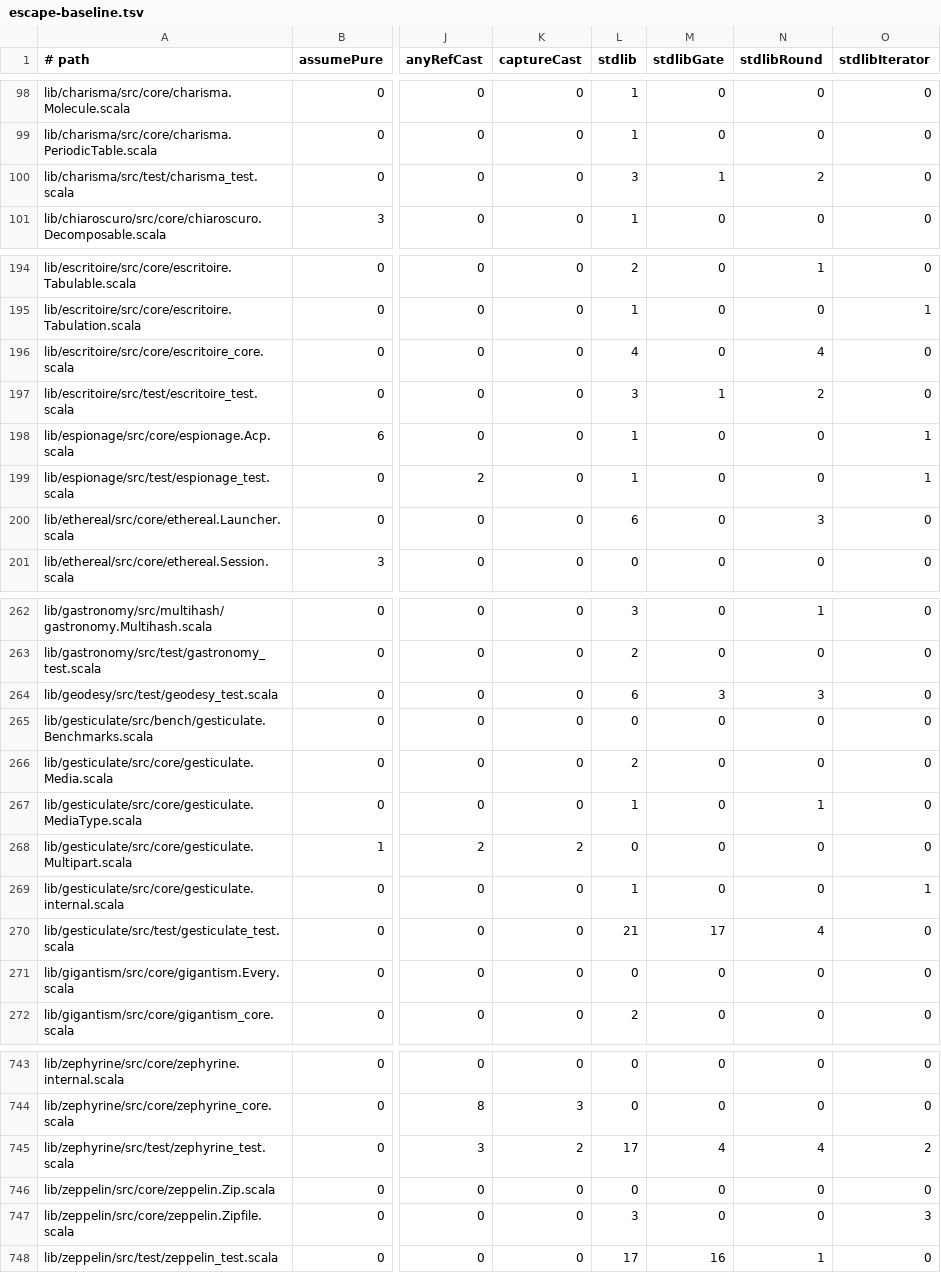
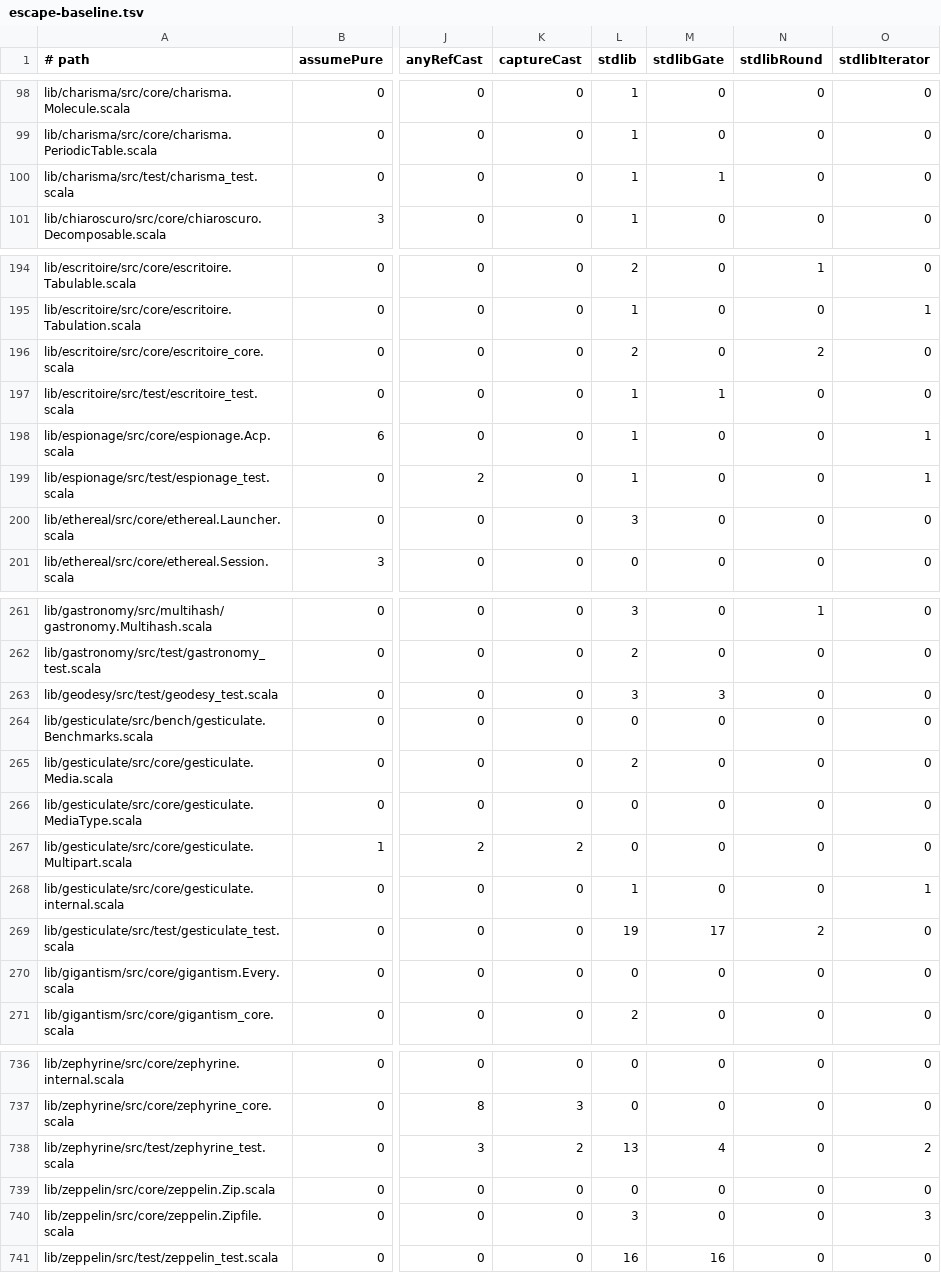
Before and after one commit to propensive/soundness, a TSV file: etc/escape-baseline.tsv, drawn as a sheet; only a part is shown, gaps mark what is left out; addresses are those after the commit; the diff covers the shown part only; the diff names each change by its address in the sheet, - before the commit and + after, or states it on an @@ line.

```diff
--- a/etc/escape-baseline.tsv
+++ b/etc/escape-baseline.tsv
-L100 (stdlib): 3
+L100 (stdlib): 1
-N100 (stdlibRound): 2
+N100 (stdlibRound): 0
-L196 (stdlib): 4
+L196 (stdlib): 2
-N196 (stdlibRound): 4
+N196 (stdlibRound): 2
-L197 (stdlib): 3
+L197 (stdlib): 1
-N197 (stdlibRound): 2
+N197 (stdlibRound): 0
-L200 (stdlib): 6
+L200 (stdlib): 3
-N200 (stdlibRound): 3
+N200 (stdlibRound): 0
-L263 (stdlib): 6
+L263 (stdlib): 3
-N263 (stdlibRound): 3
+N263 (stdlibRound): 0
-L266 (stdlib): 1
+L266 (stdlib): 0
-N266 (stdlibRound): 1
+N266 (stdlibRound): 0
-L269 (stdlib): 21
+L269 (stdlib): 19
-N269 (stdlibRound): 4
+N269 (stdlibRound): 2
-L738 (stdlib): 17
+L738 (stdlib): 13
-N738 (stdlibRound): 4
+N738 (stdlibRound): 0
-L741 (stdlib): 17
+L741 (stdlib): 16
-N741 (stdlibRound): 1
+N741 (stdlibRound): 0
```
Also changed, not shown: 7 removed rows and 36 edited cells elsewhere in this file, 35 other files.
